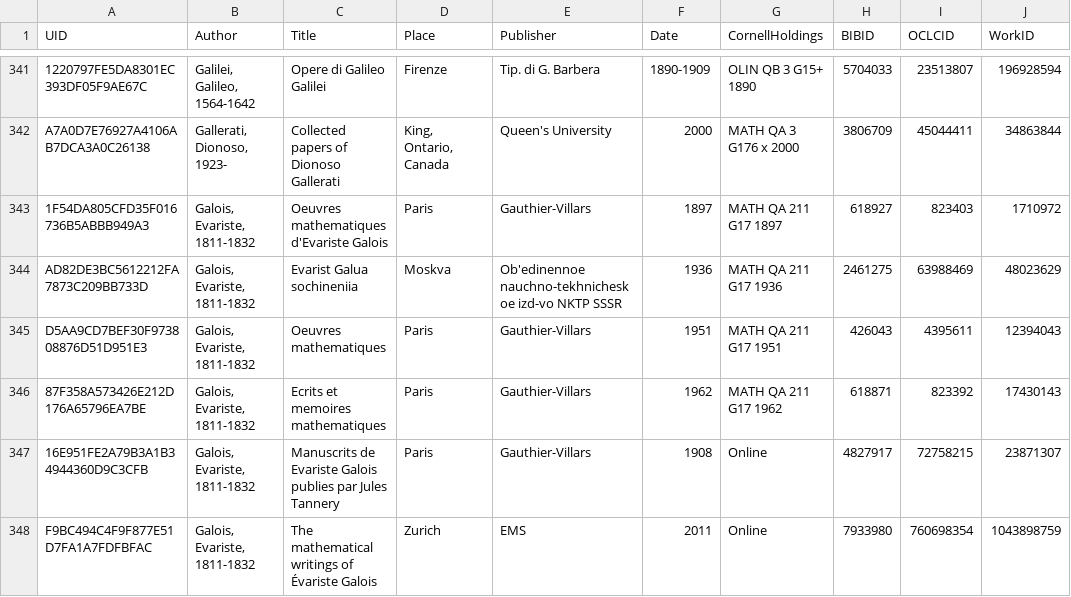
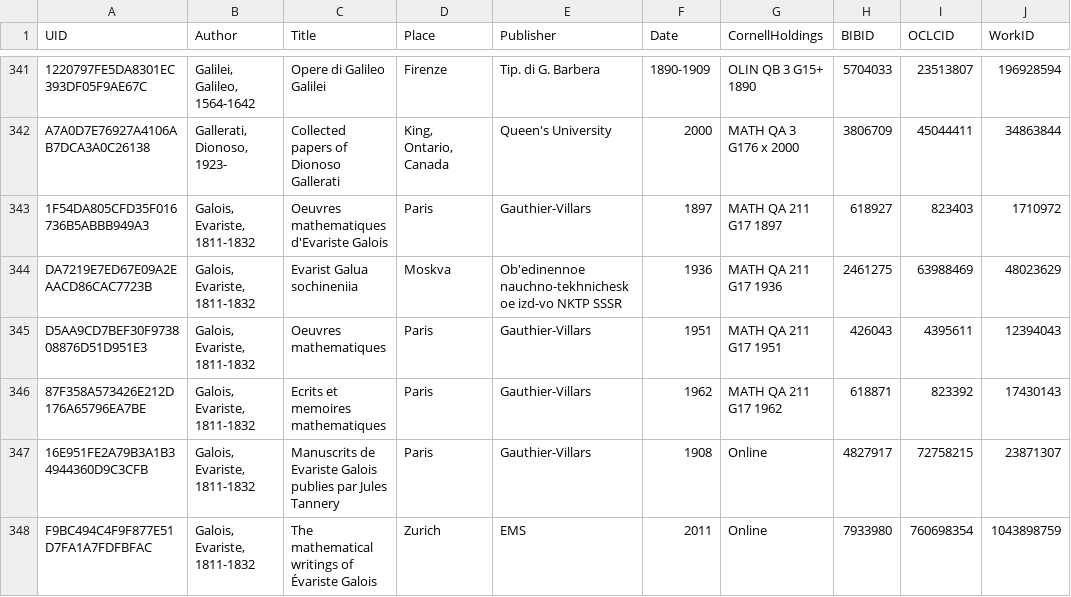
Before and after one commit to cul-it/mathematics-library-cornel-edu-migrate, a CSV file: collected_works_fm_csv.csv, drawn as a sheet; only a part is shown, gaps mark what is left out.

Commit message:
new css file with UNIX line endings

```diff
--- a/collected_works_fm_csv.csv
+++ b/collected_works_fm_csv.csv
@@ -343,3 +343,3 @@ UID,Author,Title,Place,Publisher,Date,CornellHoldings,BIBID,OCLCID,WorkID
 "1F54DA805CFD35F016736B5ABBB949A3","Galois, Evariste, 1811-1832","Oeuvres mathematiques d'Evariste Galois ","Paris","Gauthier-Villars","1897","MATH QA 211 G17 1897","618927","823403","1710972"
-"AD82DE3BC5612212FA7873C209BB733D","Galois, Evariste, 1811-1832","Evarist Galua sochineniia","Moskva","Ob'edinennoe nauchno-tekhnicheskoe izd-vo NKTP SSSR","1936","MATH QA 211 G17 1936","2461275","63988469","48023629"
+"DA7219E7ED67E09A2EAACD86CAC7723B","Galois, Evariste, 1811-1832","Evarist Galua sochineniia","Moskva","Ob'edinennoe nauchno-tekhnicheskoe izd-vo NKTP SSSR","1936","MATH QA 211 G17 1936","2461275","63988469","48023629"
 "D5AA9CD7BEF30F973808876D51D951E3","Galois, Evariste, 1811-1832","Oeuvres mathematiques ","Paris","Gauthier-Villars","1951","MATH QA 211 G17 1951","426043","4395611","12394043"
```
